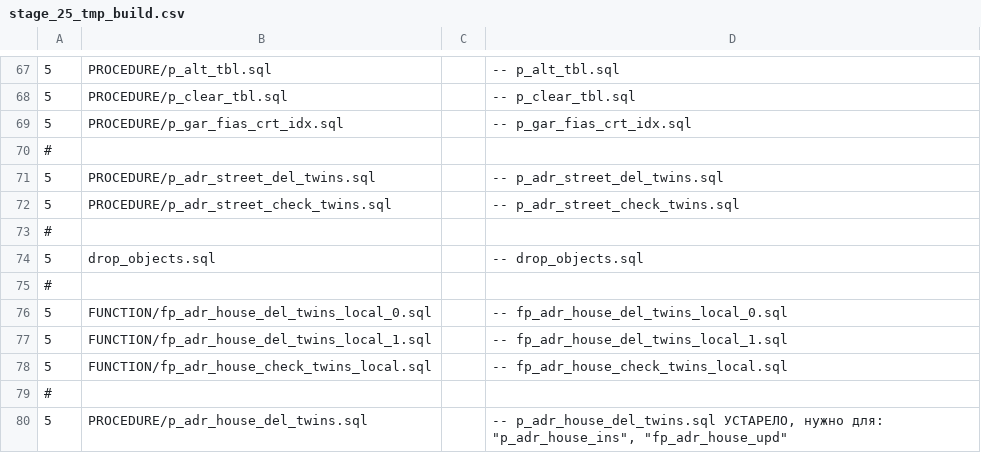
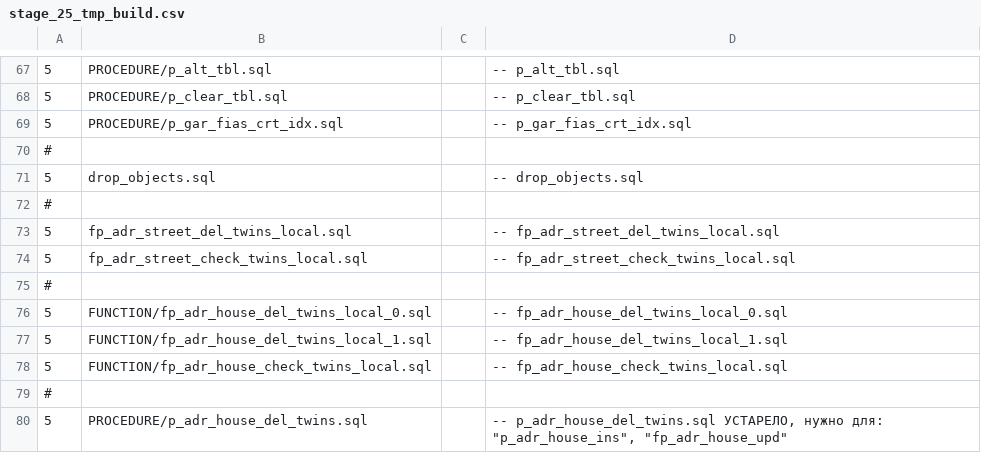
Before and after one commit to NickChadaev/pg_tools, a CSV file: fias_loader/DBMS/GAR_TMP_PCG_TRANS/stage_25_tmp_build.csv, drawn as a sheet; only a part is shown, gaps mark what is left out; removed rows and columns are numbered as before the commit, all else as after; the diff names each change by its address in the sheet, - before the commit and + after, or states it on an @@ line.

Commit message:
Some Building

```diff
--- a/fias_loader/DBMS/GAR_TMP_PCG_TRANS/stage_25_tmp_build.csv
+++ b/fias_loader/DBMS/GAR_TMP_PCG_TRANS/stage_25_tmp_build.csv
-row 71: 5 | PROCEDURE/p_adr_street_del_twins.sql |  | -- p_adr_street_del_twins.sql
-B71: PROCEDURE/p_adr_street_check_twins.sql
+B71: drop_objects.sql
-D71: -- p_adr_street_check_twins.sql
+D71: -- drop_objects.sql
-B73: drop_objects.sql
+B73: fp_adr_street_del_twins_local.sql
-D73: -- drop_objects.sql
+D73: -- fp_adr_street_del_twins_local.sql
+row 74: 5 | fp_adr_street_check_twins_local.sql |  | -- fp_adr_street_check_twins_local.sql
```
Also changed, not shown: 2 other files.
